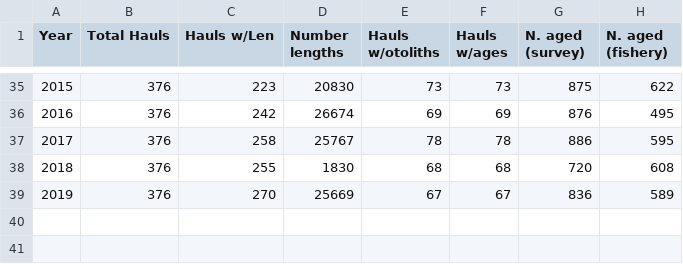
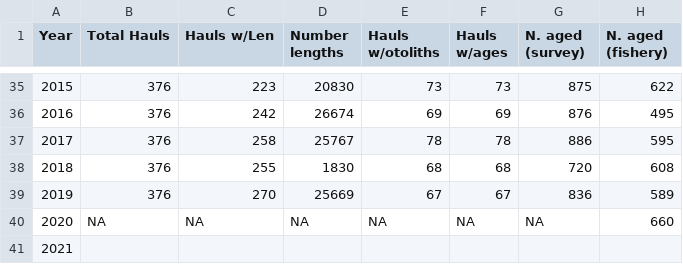
Before and after one commit to noaa-afsc/flatfish_assessment_code, a CSV file: assessments/yfs/doc/2021/Hauls_otoliths.csv, drawn as a sheet; only a part is shown, gaps mark what is left out; the diff names each change by its address in the sheet, - before the commit and + after, or states it on an @@ line.

```diff
--- a/assessments/yfs/doc/2021/Hauls_otoliths.csv
+++ b/assessments/yfs/doc/2021/Hauls_otoliths.csv
+row 40: 2020 | NA | NA | NA | NA | NA | NA | 660
+row 41: 2021
```
Also changed, not shown: assessments/yfs/doc/2021/NBS_YFS.csv, 2 other files.
